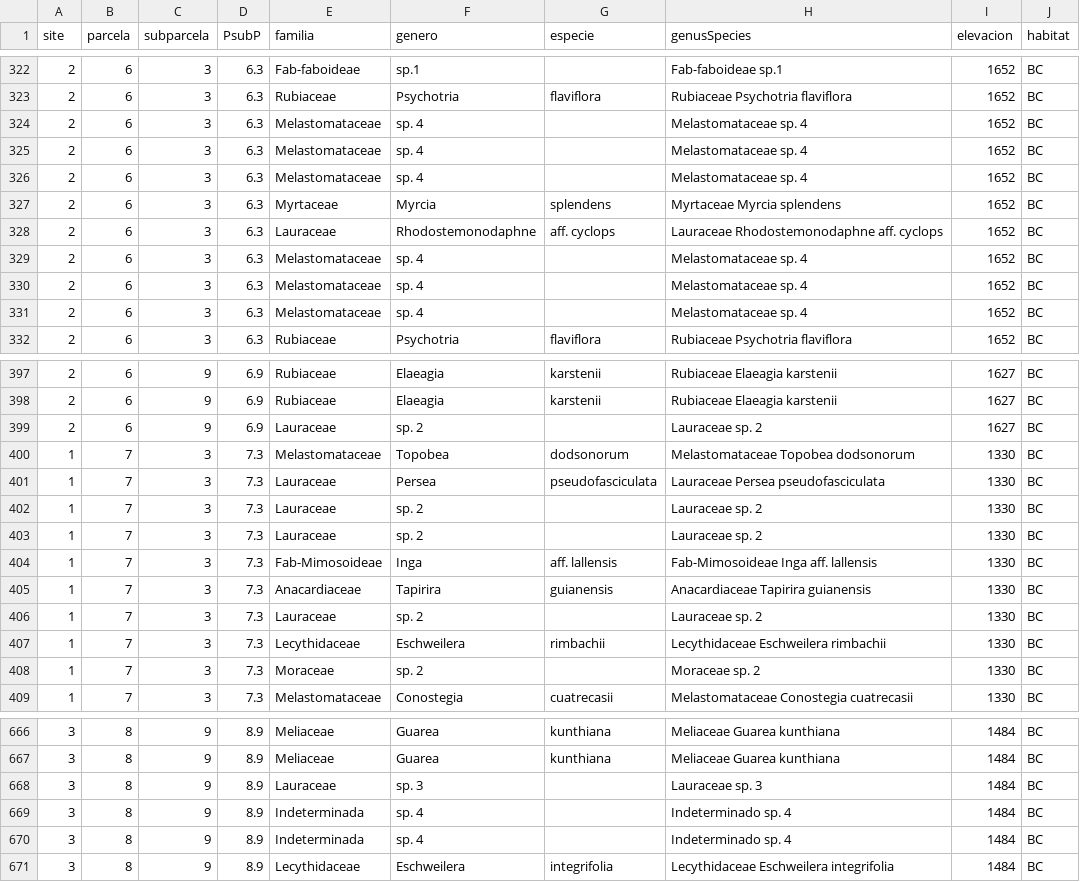
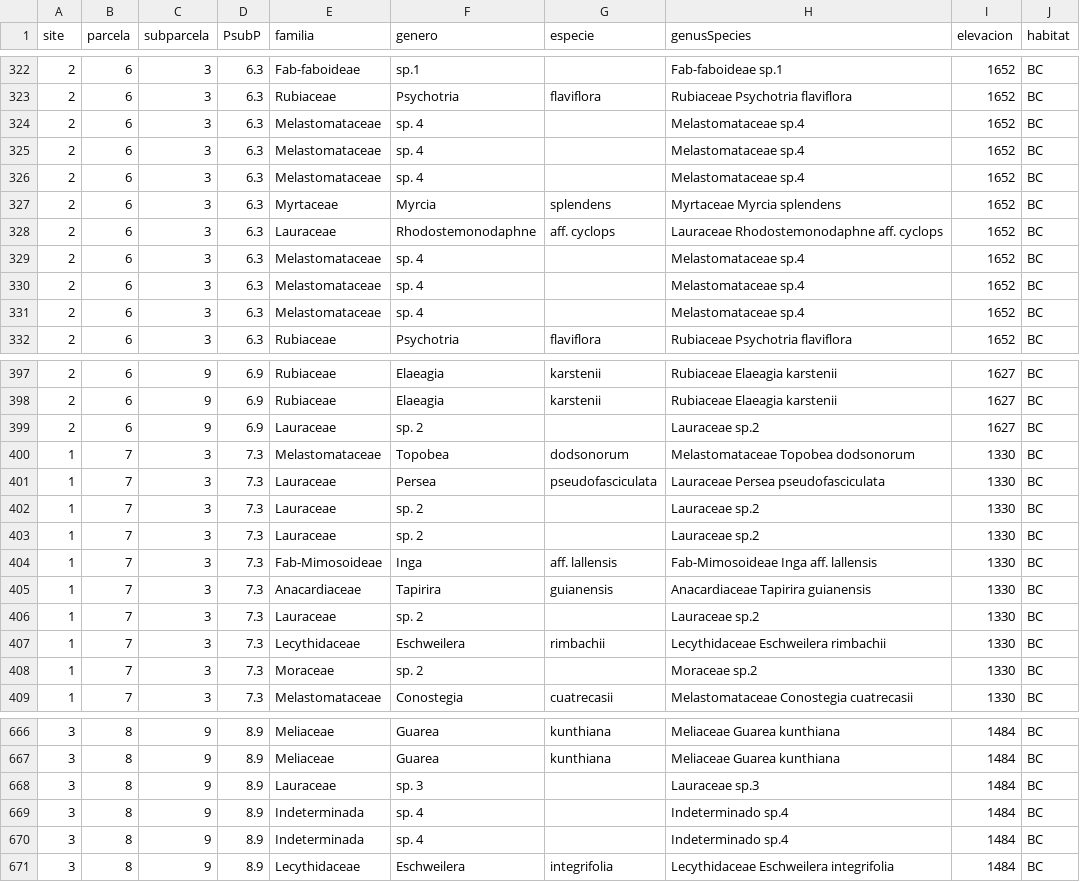
Before and after one commit to danchurch/losCedrosTrees, a CSV file: anaData/juvSpecObs.csv, drawn as a sheet; only a part is shown, gaps mark what is left out; the diff covers the shown part only.

```diff
--- a/anaData/juvSpecObs.csv
+++ b/anaData/juvSpecObs.csv
@@ -323,10 +323,10 @@ site,parcela,subparcela,PsubP,familia,genero,especie,genusSpecies,elevacion,habi
 2,6,3,6.3,Rubiaceae,Psychotria,flaviflora,Rubiaceae Psychotria flaviflora,1652,BC
-2,6,3,6.3,Melastomataceae,sp. 4,,Melastomataceae sp. 4,1652,BC
-2,6,3,6.3,Melastomataceae,sp. 4,,Melastomataceae sp. 4,1652,BC
-2,6,3,6.3,Melastomataceae,sp. 4,,Melastomataceae sp. 4,1652,BC
+2,6,3,6.3,Melastomataceae,sp. 4,,Melastomataceae sp.4,1652,BC
+2,6,3,6.3,Melastomataceae,sp. 4,,Melastomataceae sp.4,1652,BC
+2,6,3,6.3,Melastomataceae,sp. 4,,Melastomataceae sp.4,1652,BC
 2,6,3,6.3,Myrtaceae,Myrcia,splendens,Myrtaceae Myrcia splendens,1652,BC
 2,6,3,6.3,Lauraceae,Rhodostemonodaphne,aff. cyclops,Lauraceae Rhodostemonodaphne aff. cyclops,1652,BC
-2,6,3,6.3,Melastomataceae,sp. 4,,Melastomataceae sp. 4,1652,BC
-2,6,3,6.3,Melastomataceae,sp. 4,,Melastomataceae sp. 4,1652,BC
-2,6,3,6.3,Melastomataceae,sp. 4,,Melastomataceae sp. 4,1652,BC
+2,6,3,6.3,Melastomataceae,sp. 4,,Melastomataceae sp.4,1652,BC
+2,6,3,6.3,Melastomataceae,sp. 4,,Melastomataceae sp.4,1652,BC
+2,6,3,6.3,Melastomataceae,sp. 4,,Melastomataceae sp.4,1652,BC
 2,6,3,6.3,Rubiaceae,Psychotria,flaviflora,Rubiaceae Psychotria flaviflora,1652,BC
@@ -398,12 +398,12 @@ site,parcela,subparcela,PsubP,familia,genero,especie,genusSpecies,elevacion,habi
 2,6,9,6.9,Rubiaceae,Elaeagia,karstenii,Rubiaceae Elaeagia karstenii,1627,BC
-2,6,9,6.9,Lauraceae,sp. 2,,Lauraceae sp. 2,1627,BC
+2,6,9,6.9,Lauraceae,sp. 2,,Lauraceae sp.2,1627,BC
 1,7,3,7.3,Melastomataceae,Topobea,dodsonorum,Melastomataceae Topobea dodsonorum,1330,BC
 1,7,3,7.3,Lauraceae,Persea,pseudofasciculata,Lauraceae Persea pseudofasciculata,1330,BC
-1,7,3,7.3,Lauraceae,sp. 2,,Lauraceae sp. 2,1330,BC
-1,7,3,7.3,Lauraceae,sp. 2,,Lauraceae sp. 2,1330,BC
+1,7,3,7.3,Lauraceae,sp. 2,,Lauraceae sp.2,1330,BC
+1,7,3,7.3,Lauraceae,sp. 2,,Lauraceae sp.2,1330,BC
 1,7,3,7.3,Fab-Mimosoideae,Inga,aff. lallensis,Fab-Mimosoideae Inga aff. lallensis,1330,BC
 1,7,3,7.3,Anacardiaceae,Tapirira,guianensis,Anacardiaceae Tapirira guianensis,1330,BC
-1,7,3,7.3,Lauraceae,sp. 2,,Lauraceae sp. 2,1330,BC
+1,7,3,7.3,Lauraceae,sp. 2,,Lauraceae sp.2,1330,BC
 1,7,3,7.3,Lecythidaceae,Eschweilera,rimbachii,Lecythidaceae Eschweilera rimbachii,1330,BC
-1,7,3,7.3,Moraceae,sp. 2,,Moraceae sp. 2,1330,BC
+1,7,3,7.3,Moraceae,sp. 2,,Moraceae sp.2,1330,BC
 1,7,3,7.3,Melastomataceae,Conostegia,cuatrecasii,Melastomataceae Conostegia cuatrecasii,1330,BC
@@ -667,5 +667,5 @@ site,parcela,subparcela,PsubP,familia,genero,especie,genusSpecies,elevacion,habi
 3,8,9,8.9,Meliaceae,Guarea,kunthiana,Meliaceae Guarea kunthiana,1484,BC
-3,8,9,8.9,Lauraceae,sp. 3,,Lauraceae sp. 3,1484,BC
-3,8,9,8.9,Indeterminada,sp. 4,,Indeterminado sp. 4,1484,BC
-3,8,9,8.9,Indeterminada,sp. 4,,Indeterminado sp. 4,1484,BC
+3,8,9,8.9,Lauraceae,sp. 3,,Lauraceae sp.3,1484,BC
+3,8,9,8.9,Indeterminada,sp. 4,,Indeterminado sp.4,1484,BC
+3,8,9,8.9,Indeterminada,sp. 4,,Indeterminado sp.4,1484,BC
 3,8,9,8.9,Lecythidaceae,Eschweilera,integrifolia,Lecythidaceae Eschweilera integrifolia,1484,BC
```
Also changed, not shown: 67 edited cells elsewhere in this file, anaData/juvComm.csv, anaData/subParcelComm.csv, 4 other files.
